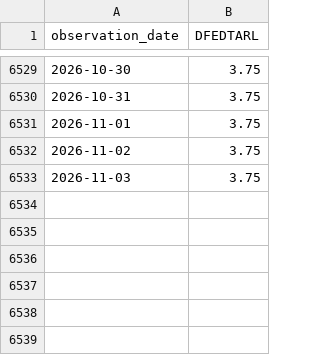
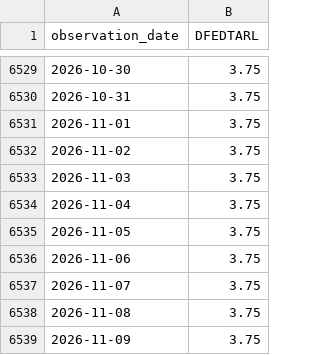
Before and after one commit to eric714/yield-curve-3d, a CSV file: data/raw/fred/DFEDTARL.csv, drawn as a sheet; only a part is shown, gaps mark what is left out.

```diff
--- a/data/raw/fred/DFEDTARL.csv
+++ b/data/raw/fred/DFEDTARL.csv
@@ -6533 +6533,7 @@ observation_date,DFEDTARL
 2026-11-03,3.75
+2026-11-04,3.75
+2026-11-05,3.75
+2026-11-06,3.75
+2026-11-07,3.75
+2026-11-08,3.75
+2026-11-09,3.75
```
Also changed, not shown: data/raw/fred/DFEDTARU.csv, data/raw/fred/NASDAQCOM.csv, 9 other files.
